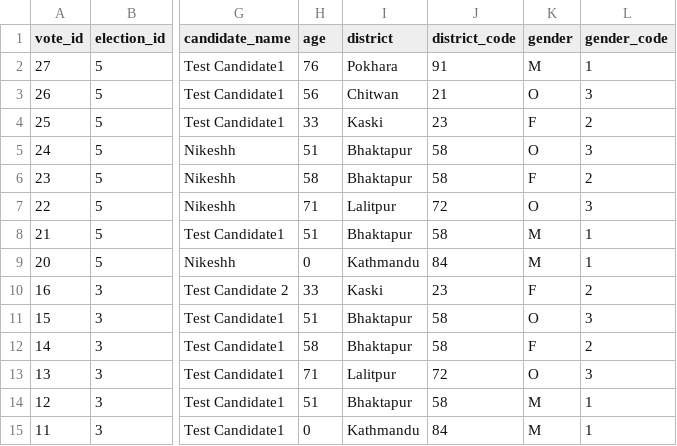
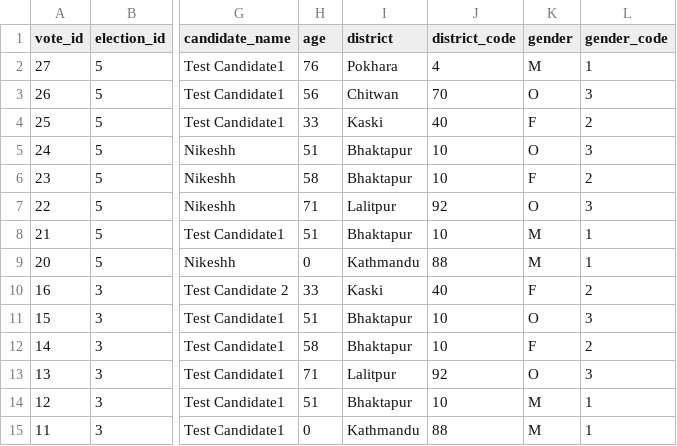
Before and after one commit to nikeshh-x/Online-Voting-System, a CSV file: backend/voting_data.csv, drawn as a sheet; only a part is shown, gaps mark what is left out; the diff names each change by its address in the sheet, - before the commit and + after, or states it on an @@ line.

```diff
--- a/backend/voting_data.csv
+++ b/backend/voting_data.csv
-J2 (district_code): 91
+J2 (district_code): 4
-J3 (district_code): 21
+J3 (district_code): 70
-J4 (district_code): 23
+J4 (district_code): 40
-J5:J6 (district_code): 58
+J5:J6 (district_code): 10
-J7 (district_code): 72
+J7 (district_code): 92
-J8 (district_code): 58
+J8 (district_code): 10
-J9 (district_code): 84
+J9 (district_code): 88
-J10 (district_code): 23
+J10 (district_code): 40
-J11:J12 (district_code): 58
+J11:J12 (district_code): 10
-J13 (district_code): 72
+J13 (district_code): 92
-J14 (district_code): 58
+J14 (district_code): 10
-J15 (district_code): 84
+J15 (district_code): 88
```
Also changed, not shown: backend/clustered_data.csv, backend/prepared_data.csv, 10 other files.
